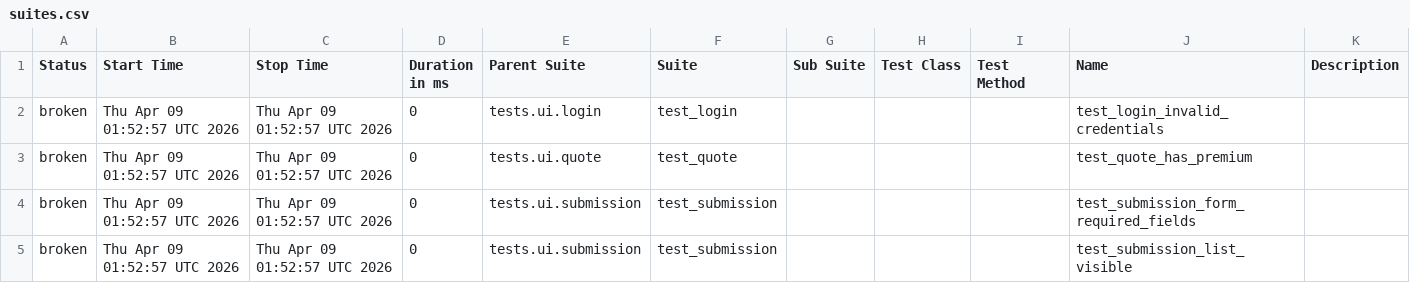
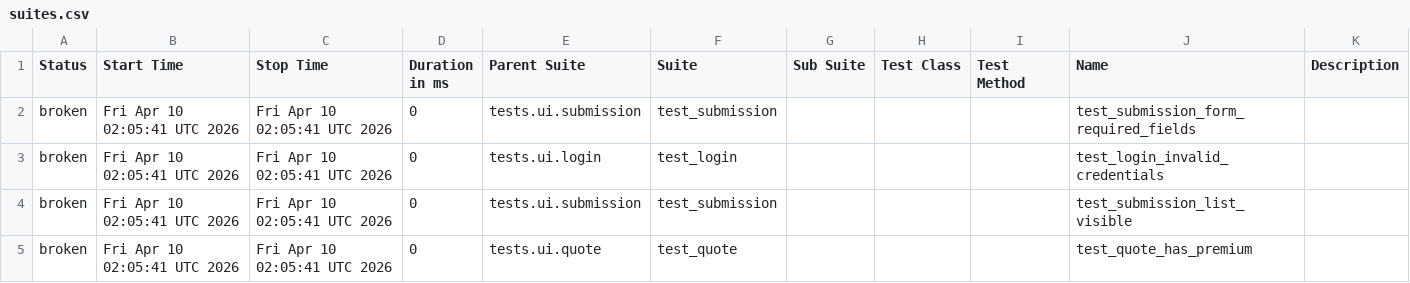
Before and after one commit to DilipAle/rng_ui_tests, a CSV file: agency-height/data/suites.csv, drawn as a sheet.

```diff
--- a/agency-height/data/suites.csv
+++ b/agency-height/data/suites.csv
@@ -1,5 +1,5 @@
 "Status","Start Time","Stop Time","Duration in ms","Parent Suite","Suite","Sub Suite","Test Class","Test Method","Name","Description"
-"broken","Thu Apr 09 01:52:57 UTC 2026","Thu Apr 09 01:52:57 UTC 2026","0","tests.ui.login","test_login","","","","test_login_invalid_credentials",""
-"broken","Thu Apr 09 01:52:57 UTC 2026","Thu Apr 09 01:52:57 UTC 2026","0","tests.ui.quote","test_quote","","","","test_quote_has_premium",""
-"broken","Thu Apr 09 01:52:57 UTC 2026","Thu Apr 09 01:52:57 UTC 2026","0","tests.ui.submission","test_submission","","","","test_submission_form_required_fields",""
-"broken","Thu Apr 09 01:52:57 UTC 2026","Thu Apr 09 01:52:57 UTC 2026","0","tests.ui.submission","test_submission","","","","test_submission_list_visible",""
+"broken","Fri Apr 10 02:05:41 UTC 2026","Fri Apr 10 02:05:41 UTC 2026","0","tests.ui.submission","test_submission","","","","test_submission_form_required_fields",""
+"broken","Fri Apr 10 02:05:41 UTC 2026","Fri Apr 10 02:05:41 UTC 2026","0","tests.ui.login","test_login","","","","test_login_invalid_credentials",""
+"broken","Fri Apr 10 02:05:41 UTC 2026","Fri Apr 10 02:05:41 UTC 2026","0","tests.ui.submission","test_submission","","","","test_submission_list_visible",""
+"broken","Fri Apr 10 02:05:41 UTC 2026","Fri Apr 10 02:05:41 UTC 2026","0","tests.ui.quote","test_quote","","","","test_quote_has_premium",""
```
Also changed, not shown: 27 other files.
